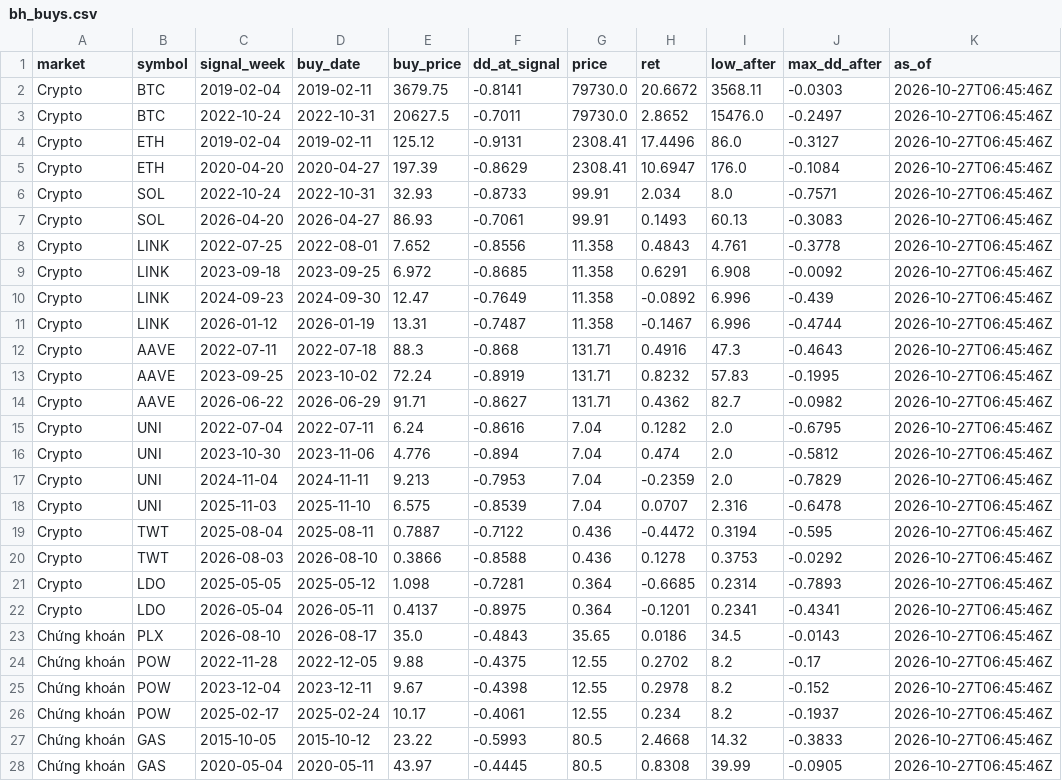
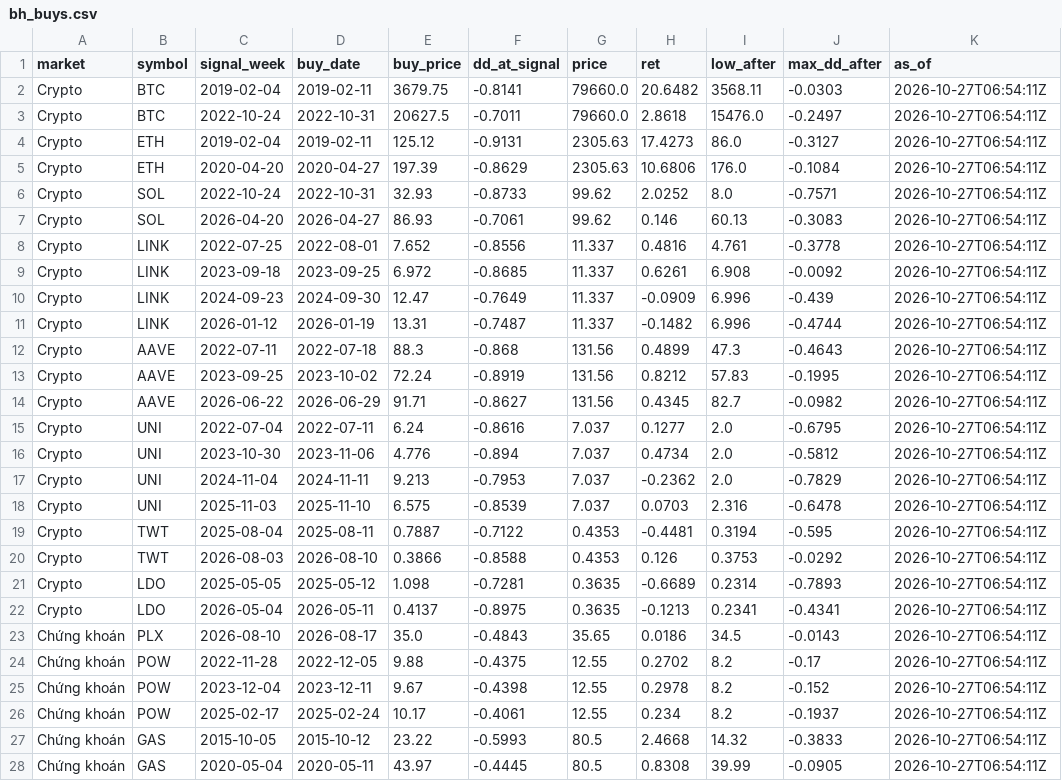
Before and after one commit to tjoshh-maker/T-T-N-H, a CSV file: docs/data/bh_buys.csv, drawn as a sheet; only a part is shown; the diff covers the shown part only.

```diff
--- a/docs/data/bh_buys.csv
+++ b/docs/data/bh_buys.csv
@@ -1,28 +1,28 @@
 market,symbol,signal_week,buy_date,buy_price,dd_at_signal,price,ret,low_after,max_dd_after,as_of
-Crypto,BTC,2019-02-04,2019-02-11,3679.75,-0.8141,79730.0,20.6672,3568.11,-0.0303,2026-10-27T06:45:46Z
-Crypto,BTC,2022-10-24,2022-10-31,20627.5,-0.7011,79730.0,2.8652,15476.0,-0.2497,2026-10-27T06:45:46Z
-Crypto,ETH,2019-02-04,2019-02-11,125.12,-0.9131,2308.41,17.4496,86.0,-0.3127,2026-10-27T06:45:46Z
-Crypto,ETH,2020-04-20,2020-04-27,197.39,-0.8629,2308.41,10.6947,176.0,-0.1084,2026-10-27T06:45:46Z
-Crypto,SOL,2022-10-24,2022-10-31,32.93,-0.8733,99.91,2.034,8.0,-0.7571,2026-10-27T06:45:46Z
-Crypto,SOL,2026-04-20,2026-04-27,86.93,-0.7061,99.91,0.1493,60.13,-0.3083,2026-10-27T06:45:46Z
-Crypto,LINK,2022-07-25,2022-08-01,7.652,-0.8556,11.358,0.4843,4.761,-0.3778,2026-10-27T06:45:46Z
-Crypto,LINK,2023-09-18,2023-09-25,6.972,-0.8685,11.358,0.6291,6.908,-0.0092,2026-10-27T06:45:46Z
-Crypto,LINK,2024-09-23,2024-09-30,12.47,-0.7649,11.358,-0.0892,6.996,-0.439,2026-10-27T06:45:46Z
-Crypto,LINK,2026-01-12,2026-01-19,13.31,-0.7487,11.358,-0.1467,6.996,-0.4744,2026-10-27T06:45:46Z
-Crypto,AAVE,2022-07-11,2022-07-18,88.3,-0.868,131.71,0.4916,47.3,-0.4643,2026-10-27T06:45:46Z
-Crypto,AAVE,2023-09-25,2023-10-02,72.24,-0.8919,131.71,0.8232,57.83,-0.1995,2026-10-27T06:45:46Z
-Crypto,AAVE,2026-06-22,2026-06-29,91.71,-0.8627,131.71,0.4362,82.7,-0.0982,2026-10-27T06:45:46Z
-Crypto,UNI,2022-07-04,2022-07-11,6.24,-0.8616,7.04,0.1282,2.0,-0.6795,2026-10-27T06:45:46Z
-Crypto,UNI,2023-10-30,2023-11-06,4.776,-0.894,7.04,0.474,2.0,-0.5812,2026-10-27T06:45:46Z
-Crypto,UNI,2024-11-04,2024-11-11,9.213,-0.7953,7.04,-0.2359,2.0,-0.7829,2026-10-27T06:45:46Z
-Crypto,UNI,2025-11-03,2025-11-10,6.575,-0.8539,7.04,0.0707,2.316,-0.6478,2026-10-27T06:45:46Z
-Crypto,TWT,2025-08-04,2025-08-11,0.7887,-0.7122,0.436,-0.4472,0.3194,-0.595,2026-10-27T06:45:46Z
-Crypto,TWT,2026-08-03,2026-08-10,0.3866,-0.8588,0.436,0.1278,0.3753,-0.0292,2026-10-27T06:45:46Z
-Crypto,LDO,2025-05-05,2025-05-12,1.098,-0.7281,0.364,-0.6685,0.2314,-0.7893,2026-10-27T06:45:46Z
-Crypto,LDO,2026-05-04,2026-05-11,0.4137,-0.8975,0.364,-0.1201,0.2341,-0.4341,2026-10-27T06:45:46Z
-Chứng khoán,PLX,2026-08-10,2026-08-17,35.0,-0.4843,35.65,0.0186,34.5,-0.0143,2026-10-27T06:45:46Z
-Chứng khoán,POW,2022-11-28,2022-12-05,9.88,-0.4375,12.55,0.2702,8.2,-0.17,2026-10-27T06:45:46Z
-Chứng khoán,POW,2023-12-04,2023-12-11,9.67,-0.4398,12.55,0.2978,8.2,-0.152,2026-10-27T06:45:46Z
-Chứng khoán,POW,2025-02-17,2025-02-24,10.17,-0.4061,12.55,0.234,8.2,-0.1937,2026-10-27T06:45:46Z
-Chứng khoán,GAS,2015-10-05,2015-10-12,23.22,-0.5993,80.5,2.4668,14.32,-0.3833,2026-10-27T06:45:46Z
-Chứng khoán,GAS,2020-05-04,2020-05-11,43.97,-0.4445,80.5,0.8308,39.99,-0.0905,2026-10-27T06:45:46Z
+Crypto,BTC,2019-02-04,2019-02-11,3679.75,-0.8141,79660.0,20.6482,3568.11,-0.0303,2026-10-27T06:54:11Z
+Crypto,BTC,2022-10-24,2022-10-31,20627.5,-0.7011,79660.0,2.8618,15476.0,-0.2497,2026-10-27T06:54:11Z
+Crypto,ETH,2019-02-04,2019-02-11,125.12,-0.9131,2305.63,17.4273,86.0,-0.3127,2026-10-27T06:54:11Z
+Crypto,ETH,2020-04-20,2020-04-27,197.39,-0.8629,2305.63,10.6806,176.0,-0.1084,2026-10-27T06:54:11Z
+Crypto,SOL,2022-10-24,2022-10-31,32.93,-0.8733,99.62,2.0252,8.0,-0.7571,2026-10-27T06:54:11Z
+Crypto,SOL,2026-04-20,2026-04-27,86.93,-0.7061,99.62,0.146,60.13,-0.3083,2026-10-27T06:54:11Z
+Crypto,LINK,2022-07-25,2022-08-01,7.652,-0.8556,11.337,0.4816,4.761,-0.3778,2026-10-27T06:54:11Z
+Crypto,LINK,2023-09-18,2023-09-25,6.972,-0.8685,11.337,0.6261,6.908,-0.0092,2026-10-27T06:54:11Z
+Crypto,LINK,2024-09-23,2024-09-30,12.47,-0.7649,11.337,-0.0909,6.996,-0.439,2026-10-27T06:54:11Z
+Crypto,LINK,2026-01-12,2026-01-19,13.31,-0.7487,11.337,-0.1482,6.996,-0.4744,2026-10-27T06:54:11Z
+Crypto,AAVE,2022-07-11,2022-07-18,88.3,-0.868,131.56,0.4899,47.3,-0.4643,2026-10-27T06:54:11Z
+Crypto,AAVE,2023-09-25,2023-10-02,72.24,-0.8919,131.56,0.8212,57.83,-0.1995,2026-10-27T06:54:11Z
+Crypto,AAVE,2026-06-22,2026-06-29,91.71,-0.8627,131.56,0.4345,82.7,-0.0982,2026-10-27T06:54:11Z
+Crypto,UNI,2022-07-04,2022-07-11,6.24,-0.8616,7.037,0.1277,2.0,-0.6795,2026-10-27T06:54:11Z
+Crypto,UNI,2023-10-30,2023-11-06,4.776,-0.894,7.037,0.4734,2.0,-0.5812,2026-10-27T06:54:11Z
+Crypto,UNI,2024-11-04,2024-11-11,9.213,-0.7953,7.037,-0.2362,2.0,-0.7829,2026-10-27T06:54:11Z
+Crypto,UNI,2025-11-03,2025-11-10,6.575,-0.8539,7.037,0.0703,2.316,-0.6478,2026-10-27T06:54:11Z
+Crypto,TWT,2025-08-04,2025-08-11,0.7887,-0.7122,0.4353,-0.4481,0.3194,-0.595,2026-10-27T06:54:11Z
+Crypto,TWT,2026-08-03,2026-08-10,0.3866,-0.8588,0.4353,0.126,0.3753,-0.0292,2026-10-27T06:54:11Z
+Crypto,LDO,2025-05-05,2025-05-12,1.098,-0.7281,0.3635,-0.6689,0.2314,-0.7893,2026-10-27T06:54:11Z
+Crypto,LDO,2026-05-04,2026-05-11,0.4137,-0.8975,0.3635,-0.1213,0.2341,-0.4341,2026-10-27T06:54:11Z
+Chứng khoán,PLX,2026-08-10,2026-08-17,35.0,-0.4843,35.65,0.0186,34.5,-0.0143,2026-10-27T06:54:11Z
+Chứng khoán,POW,2022-11-28,2022-12-05,9.88,-0.4375,12.55,0.2702,8.2,-0.17,2026-10-27T06:54:11Z
+Chứng khoán,POW,2023-12-04,2023-12-11,9.67,-0.4398,12.55,0.2978,8.2,-0.152,2026-10-27T06:54:11Z
+Chứng khoán,POW,2025-02-17,2025-02-24,10.17,-0.4061,12.55,0.234,8.2,-0.1937,2026-10-27T06:54:11Z
+Chứng khoán,GAS,2015-10-05,2015-10-12,23.22,-0.5993,80.5,2.4668,14.32,-0.3833,2026-10-27T06:54:11Z
+Chứng khoán,GAS,2020-05-04,2020-05-11,43.97,-0.4445,80.5,0.8308,39.99,-0.0905,2026-10-27T06:54:11Z
```
Also changed, not shown: 31 edited cells elsewhere in this file, docs/data/bh_status.csv, docs/data/signals_1w.csv, 3 other files.
